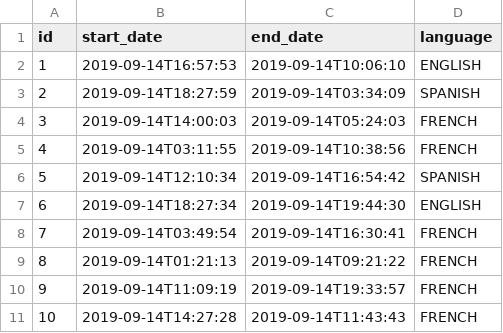
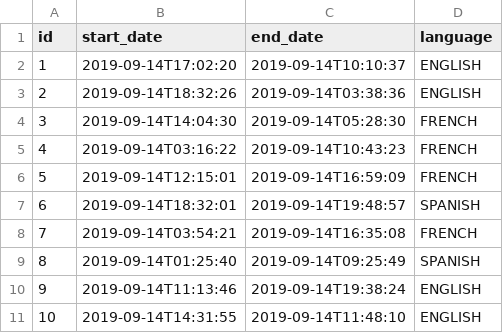
Before and after one commit to younesse/Test-application, a CSV file: src/main/resources/config/liquibase/fake-data/job_history.csv, drawn as a sheet.

Commit message:
Generate entities from JDL Model `New JDL Model`
See https://start.jhipster.tech/jdl-studio/#!/view/fcba3114-df03-40ab-a725-c482847b45c6

```diff
--- a/src/main/resources/config/liquibase/fake-data/job_history.csv
+++ b/src/main/resources/config/liquibase/fake-data/job_history.csv
@@ -1,11 +1,11 @@
 id;start_date;end_date;language
-1;2019-09-14T16:57:53;2019-09-14T10:06:10;ENGLISH
-2;2019-09-14T18:27:59;2019-09-14T03:34:09;SPANISH
-3;2019-09-14T14:00:03;2019-09-14T05:24:03;FRENCH
-4;2019-09-14T03:11:55;2019-09-14T10:38:56;FRENCH
-5;2019-09-14T12:10:34;2019-09-14T16:54:42;SPANISH
-6;2019-09-14T18:27:34;2019-09-14T19:44:30;ENGLISH
-7;2019-09-14T03:49:54;2019-09-14T16:30:41;FRENCH
-8;2019-09-14T01:21:13;2019-09-14T09:21:22;FRENCH
-9;2019-09-14T11:09:19;2019-09-14T19:33:57;FRENCH
-10;2019-09-14T14:27:28;2019-09-14T11:43:43;FRENCH
+1;2019-09-14T17:02:20;2019-09-14T10:10:37;ENGLISH
+2;2019-09-14T18:32:26;2019-09-14T03:38:36;ENGLISH
+3;2019-09-14T14:04:30;2019-09-14T05:28:30;FRENCH
+4;2019-09-14T03:16:22;2019-09-14T10:43:23;FRENCH
+5;2019-09-14T12:15:01;2019-09-14T16:59:09;FRENCH
+6;2019-09-14T18:32:01;2019-09-14T19:48:57;SPANISH
+7;2019-09-14T03:54:21;2019-09-14T16:35:08;FRENCH
+8;2019-09-14T01:25:40;2019-09-14T09:25:49;SPANISH
+9;2019-09-14T11:13:46;2019-09-14T19:38:24;ENGLISH
+10;2019-09-14T14:31:55;2019-09-14T11:48:10;ENGLISH
```
Also changed, not shown: src/main/resources/config/liquibase/fake-data/employee.csv.
